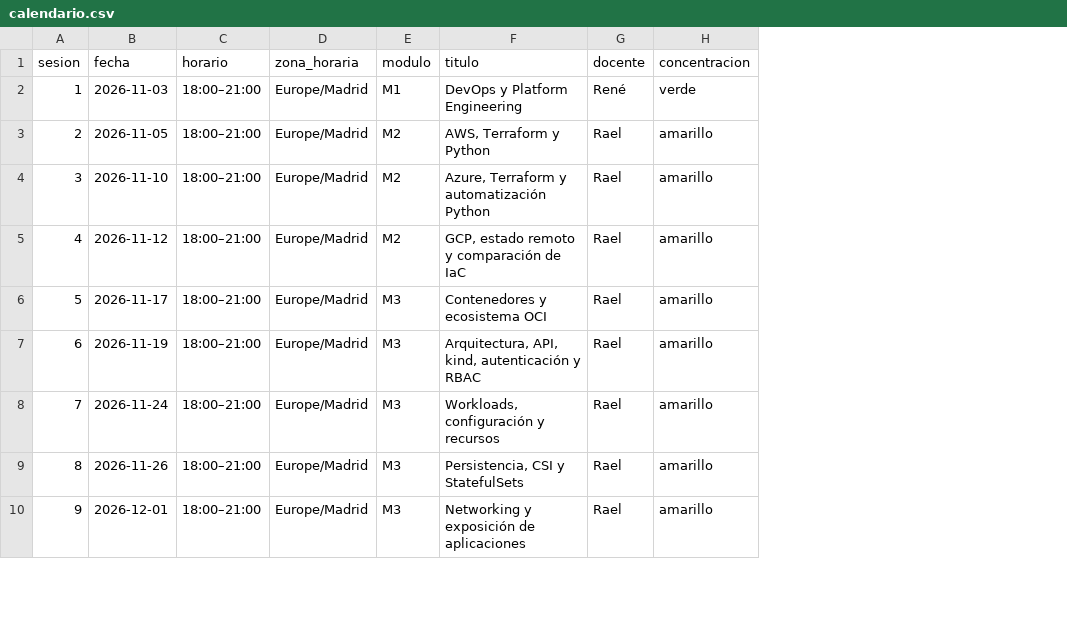
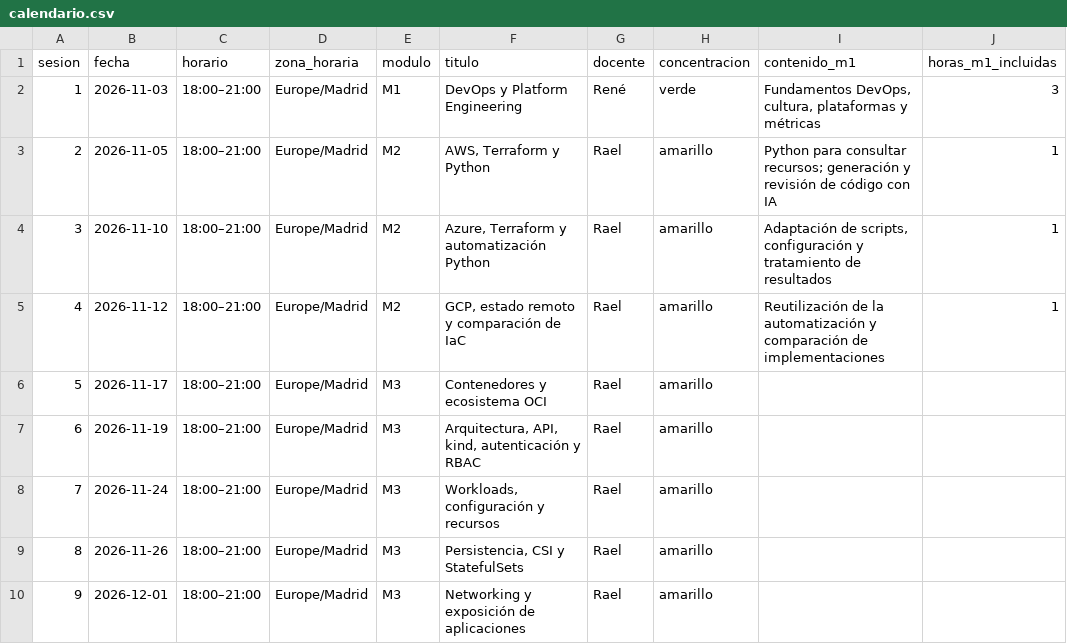
Before and after one commit to raelga/upc-k8s, a CSV file: 2026/calendario.csv, drawn as a sheet; only a part is shown; the diff names each change by its address in the sheet, - before the commit and + after, or states it on an @@ line.

Commit message:
Identificar contenidos transversales de M1 y su trabajo autónomo

```diff
--- a/2026/calendario.csv
+++ b/2026/calendario.csv
+column I (contenido_m1), rows 2-5: Fundamentos DevOps, cultura, plataformas y métricas | Python para consultar recursos; generación y revisión de código con IA | Adaptación de scripts, configuración y tratamiento de resultados | Reutilización de la automatización y comparación de implementaciones
+column J (horas_m1_incluidas), rows 2-5: 3 | 1 | 1 | 1
```
Also changed, not shown: 6 other files.
